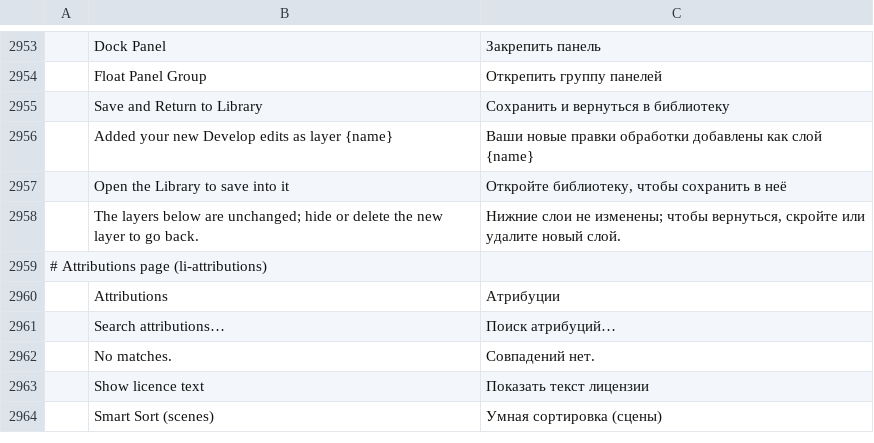
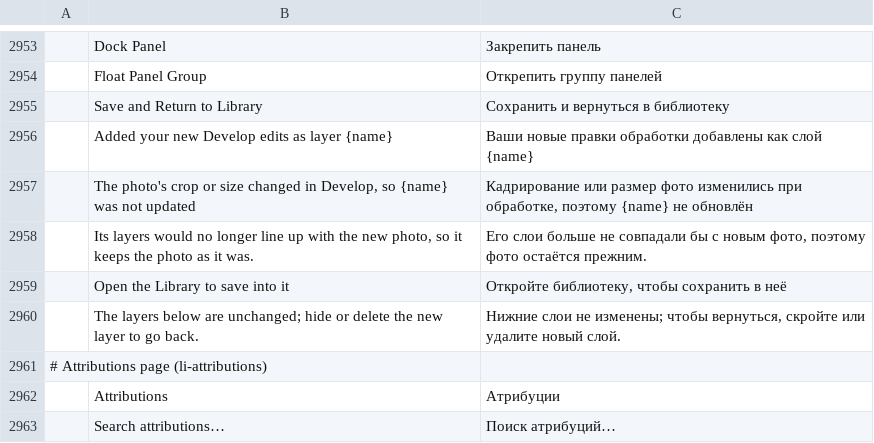
Before and after one commit to zdbosoxfan/local-image, a TSV file: crates/li-i18n/catalogs/editor/ru.tsv, drawn as a sheet; only a part is shown, gaps mark what is left out; the shorter side is filled out with more unchanged rows; the diff names each change by its address in the sheet, - before the commit and + after, or states it on an @@ line.

```diff
--- a/crates/li-i18n/catalogs/editor/ru.tsv
+++ b/crates/li-i18n/catalogs/editor/ru.tsv
+row 2957:  | The photo's crop or size changed in Develop, so {name} was not updated | Кадрирование или размер фото изменились при обработке, поэтому {name} не обновлён
+row 2958:  | Its layers would no longer line up with the new photo, so it keeps the photo as it was. | Его слои больше не совпадали бы с новым фото, поэтому фото остаётся прежним.
```
Also changed, not shown: crates/li-i18n/catalogs/editor/cs.tsv, crates/li-i18n/catalogs/editor/de.tsv, 9 other files.
